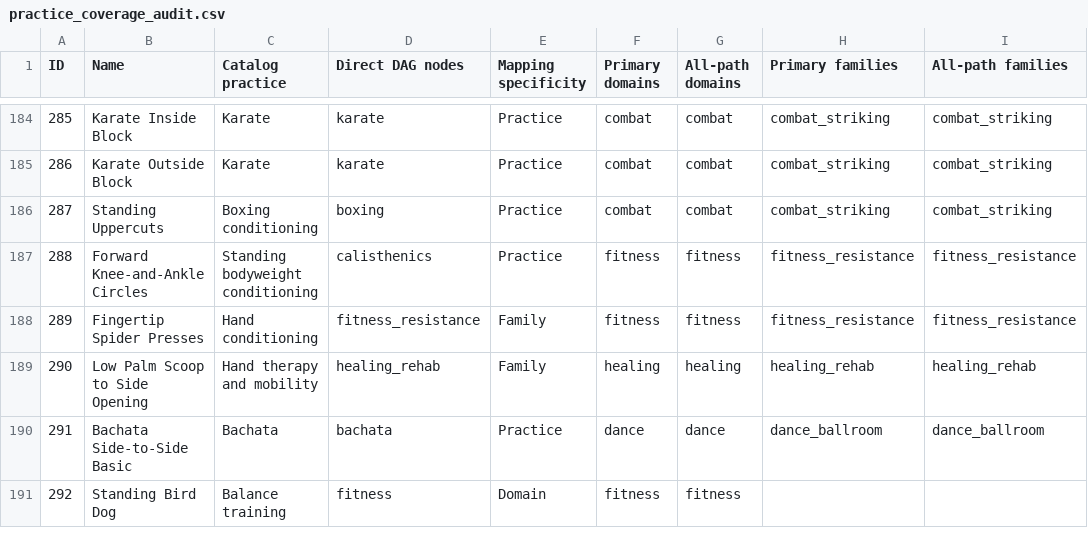
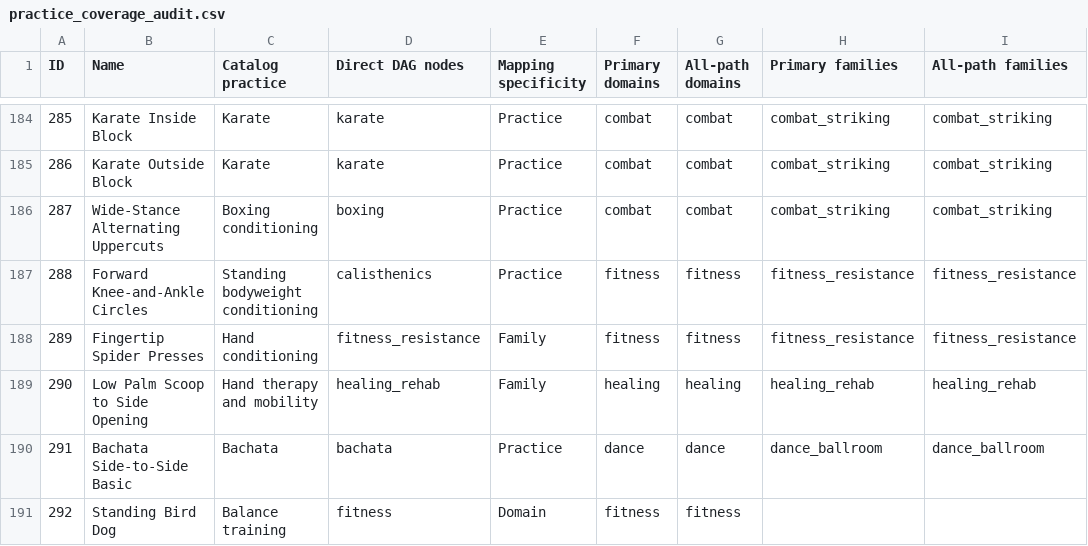
Before and after one commit to nopara73/Flux, a CSV file: docs/practice_coverage_audit.csv, drawn as a sheet; only a part is shown, gaps mark what is left out; the diff names each change by its address in the sheet, - before the commit and + after, or states it on an @@ line.

```diff
--- a/docs/practice_coverage_audit.csv
+++ b/docs/practice_coverage_audit.csv
-B186 (Name): Standing Uppercuts
+B186 (Name): Wide-Stance Alternating Uppercuts
```
Also changed, not shown: docs/catalog-audit/catalog_replacements.csv, docs/catalog-audit/exercise_usability_audit.csv, 20 other files.
